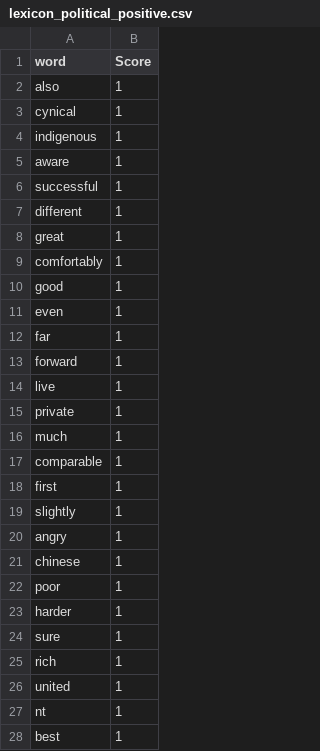
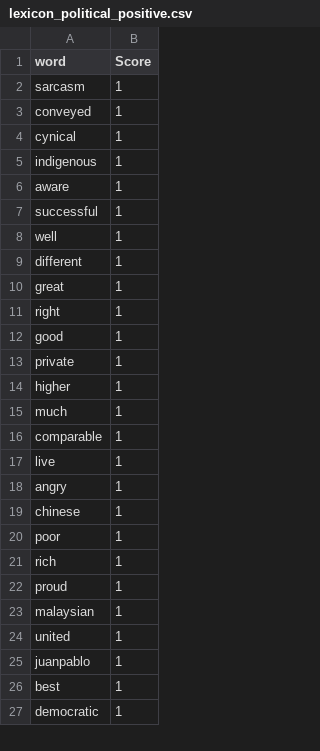
Before and after one commit to yeetornghoo/PoliticalSentimentReview, a CSV file: lexicon_sentiment/lexicon_political_positive.csv, drawn as a sheet; only a part is shown; the shorter side is filled out with more unchanged rows; the diff covers the shown part only.

```diff
--- a/lexicon_sentiment/lexicon_political_positive.csv
+++ b/lexicon_sentiment/lexicon_political_positive.csv
@@ -1,3 +1,4 @@
 word,Score
-also,1
+sarcasm,1
+conveyed,1
 cynical,1
@@ -6,15 +7,12 @@ aware,1
 successful,1
+well,1
 different,1
 great,1
-comfortably,1
+right,1
 good,1
-even,1
-far,1
-forward,1
-live,1
 private,1
+higher,1
 much,1
 comparable,1
-first,1
-slightly,1
+live,1
 angry,1
@@ -22,7 +20,7 @@ chinese,1
 poor,1
-harder,1
-sure,1
 rich,1
+proud,1
+malaysian,1
 united,1
-nt,1
+juanpablo,1
 best,1
```
Also changed, not shown: 24 added rows, 17 removed rows, 1 moved row and 20 edited cells elsewhere in this file, 3 other files.
